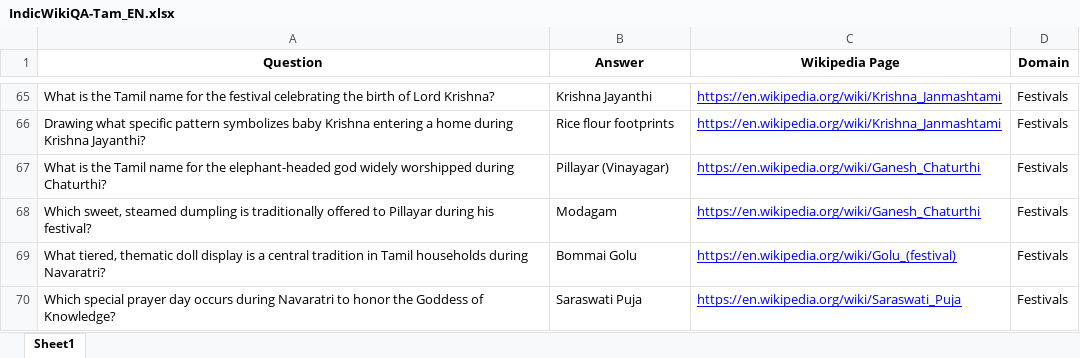
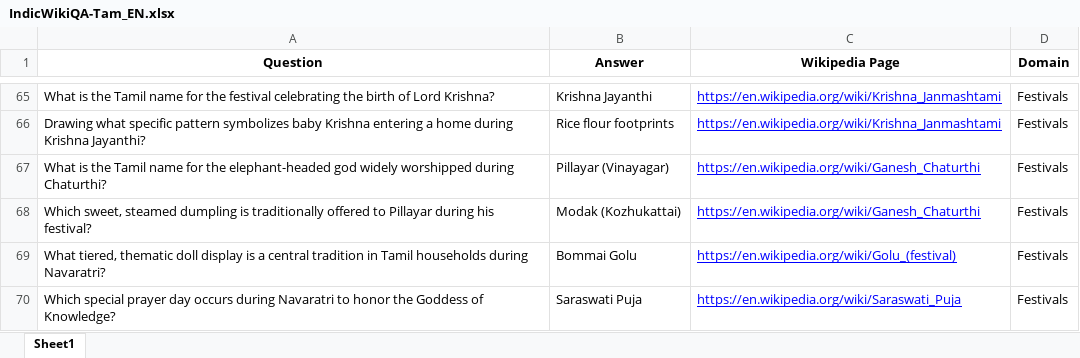
Before and after one commit to Jahanvi008/Cultural-Hallucination-in-LLMs, an Excel workbook: datasets/IndicWikiQA-Tam_EN.xlsx, sheet Sheet1, drawn as a sheet; only a part is shown, gaps mark what is left out; values as stored, in another font and other column widths than the file's, no borders; the diff names each change by its address in the sheet, - before the commit and + after, or states it on an @@ line.

```diff
--- a/datasets/IndicWikiQA-Tam_EN.xlsx (sheet Sheet1)
+++ b/datasets/IndicWikiQA-Tam_EN.xlsx (sheet Sheet1)
-B68 (Answer): Modagam
+B68 (Answer): Modak (Kozhukattai)
```
Also changed, not shown: datasets/IndicWikiQA-Tam_TA.xlsx, 17 other files.
